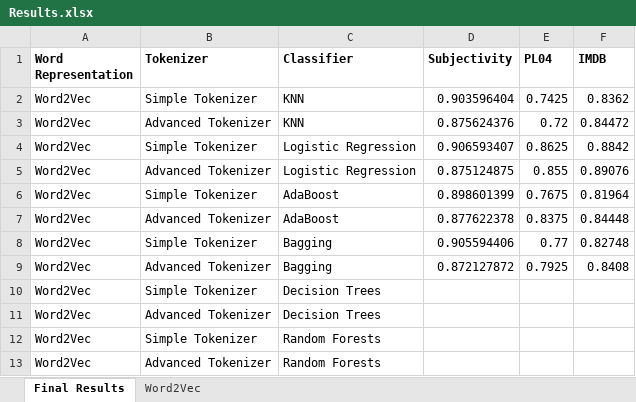
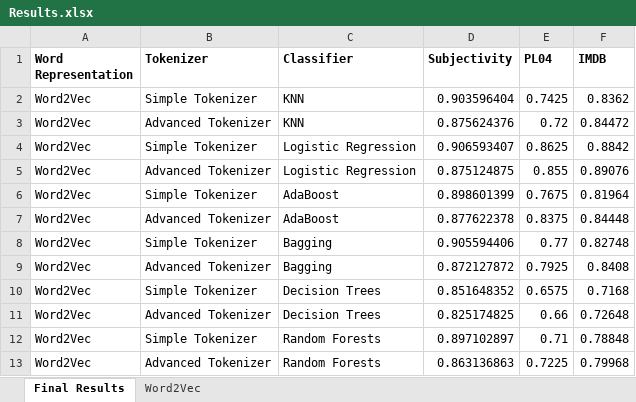
Before and after one commit to ahmedyes2000/SentimentAnalysis, an Excel workbook: results/Results.xlsx, sheet Final Results, drawn as a sheet; values as stored, in another font and other column widths than the file's, no borders; the diff names each change by its address in the sheet, - before the commit and + after, or states it on an @@ line.

Commit message:
added results of Decision Trees and Random Forest

```diff
--- a/results/Results.xlsx (sheet Final Results)
+++ b/results/Results.xlsx (sheet Final Results)
-D10 (Subjectivity): (empty)
+D10 (Subjectivity): 0.851648352
-E10 (PL04): (empty)
+E10 (PL04): 0.6575
-F10 (IMDB): (empty)
+F10 (IMDB): 0.7168
-D11 (Subjectivity): (empty)
+D11 (Subjectivity): 0.825174825
-E11 (PL04): (empty)
+E11 (PL04): 0.66
-F11 (IMDB): (empty)
+F11 (IMDB): 0.72648
-D12 (Subjectivity): (empty)
+D12 (Subjectivity): 0.897102897
-E12 (PL04): (empty)
+E12 (PL04): 0.71
-F12 (IMDB): (empty)
+F12 (IMDB): 0.78848
-D13 (Subjectivity): (empty)
+D13 (Subjectivity): 0.863136863
-E13 (PL04): (empty)
+E13 (PL04): 0.7225
-F13 (IMDB): (empty)
+F13 (IMDB): 0.79968
```
Also changed, not shown: sheet Word2Vec, 7 other files.
